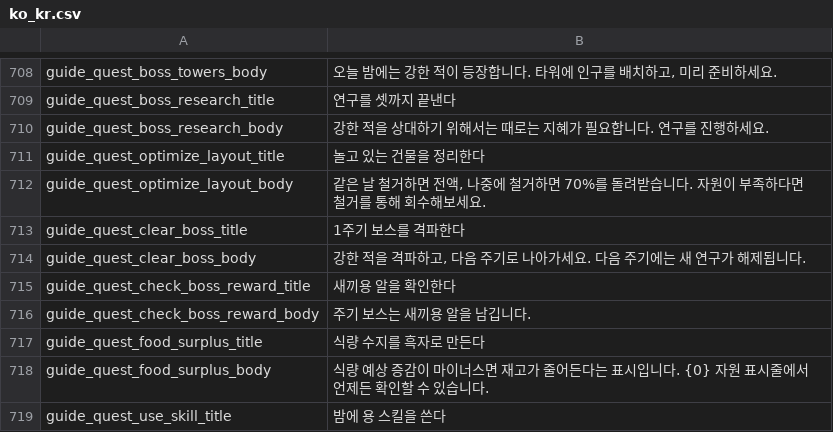
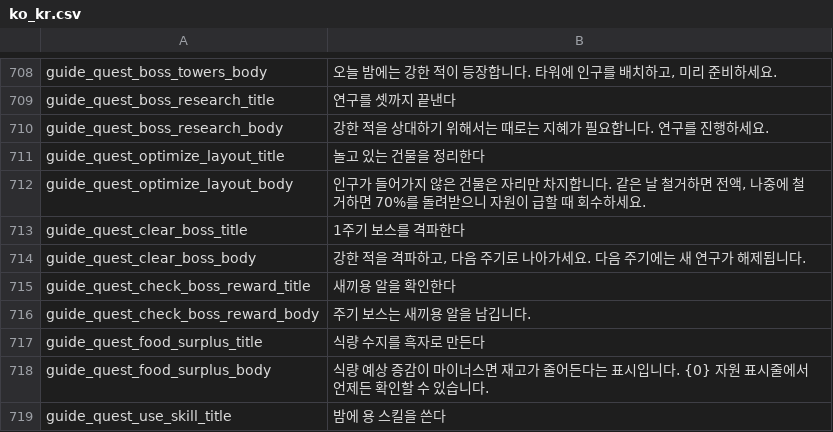
Before and after one commit to JoKangHyeon/TowerAndDragon, a CSV file: Assets/StreamingAssets/Localization/ko_kr.csv, drawn as a sheet; only a part is shown, gaps mark what is left out.

```diff
--- a/Assets/StreamingAssets/Localization/ko_kr.csv
+++ b/Assets/StreamingAssets/Localization/ko_kr.csv
@@ -731,3 +731,3 @@
 "guide_quest_optimize_layout_title","놀고 있는 건물을 정리한다"
-"guide_quest_optimize_layout_body","같은 날 철거하면 전액, 나중에 철거하면 70%를 돌려받습니다. 자원이 부족하다면 철거를 통해 회수해보세요."
+"guide_quest_optimize_layout_body","인구가 들어가지 않은 건물은 자리만 차지합니다. 같은 날 철거하면 전액, 나중에 철거하면 70%를 돌려받으니 자원이 급할 때 회수하세요."
 "guide_quest_clear_boss_title","1주기 보스를 격파한다"
```
Also changed, not shown: Assets/StreamingAssets/Localization/en_us.csv, 3 other files.
